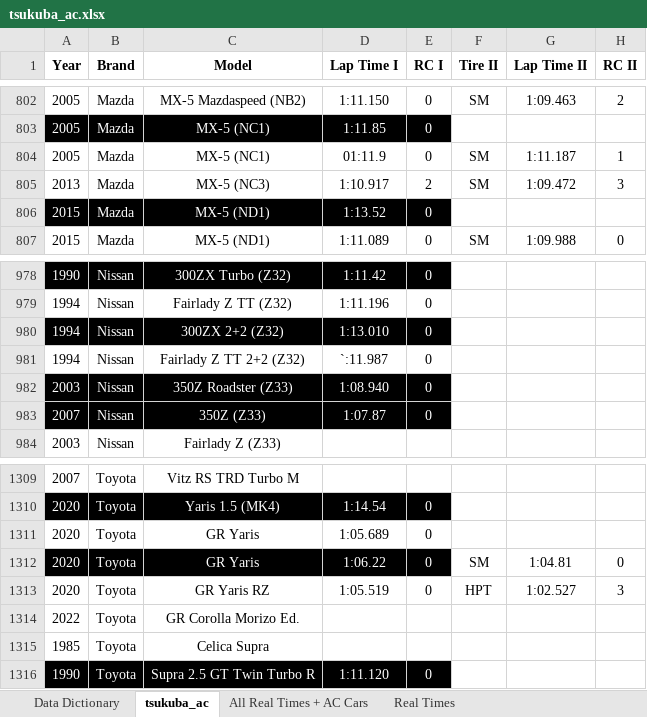
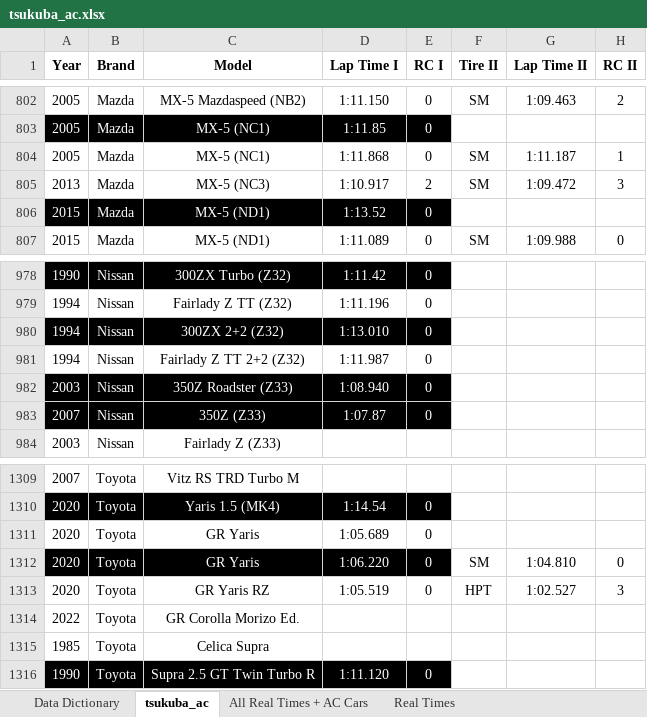
Before and after one commit to zaki1503/tsukuba_modelling, an Excel workbook: data/tsukuba_ac.xlsx, sheet tsukuba_ac, drawn as a sheet; only a part is shown, gaps mark what is left out; values as stored, in another font and other column widths than the file's, no borders; conditional formats and table styles not drawn; the diff names each change by its address in the sheet, - before the commit and + after, or states it on an @@ line.

Commit message:
fixed excel lap time inconsistency

```diff
--- a/data/tsukuba_ac.xlsx (sheet tsukuba_ac)
+++ b/data/tsukuba_ac.xlsx (sheet tsukuba_ac)
-D804 (Lap Time I): 01:11.9
+D804 (Lap Time I): 1:11.868
-D981 (Lap Time I): `:11.987
+D981 (Lap Time I): 1:11.987
-D1312 (Lap Time I): 1:06.22
+D1312 (Lap Time I): 1:06.220
-G1312 (Lap Time II): 1:04.81
+G1312 (Lap Time II): 1:04.810
```
Also changed, not shown: 1 other file.
